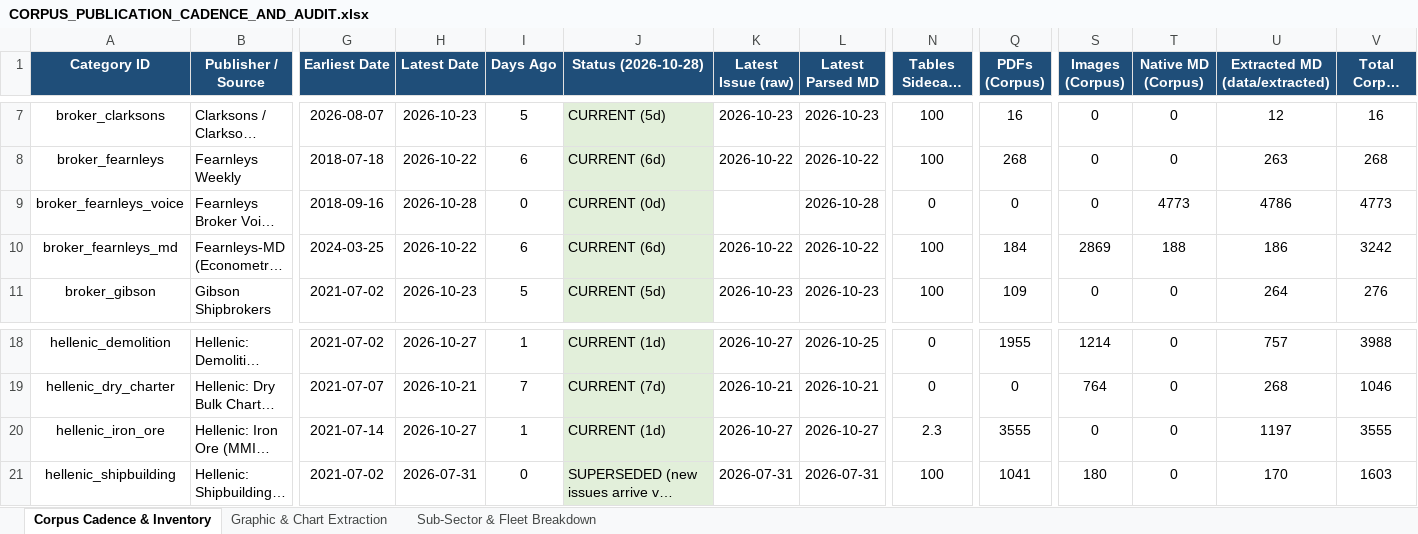
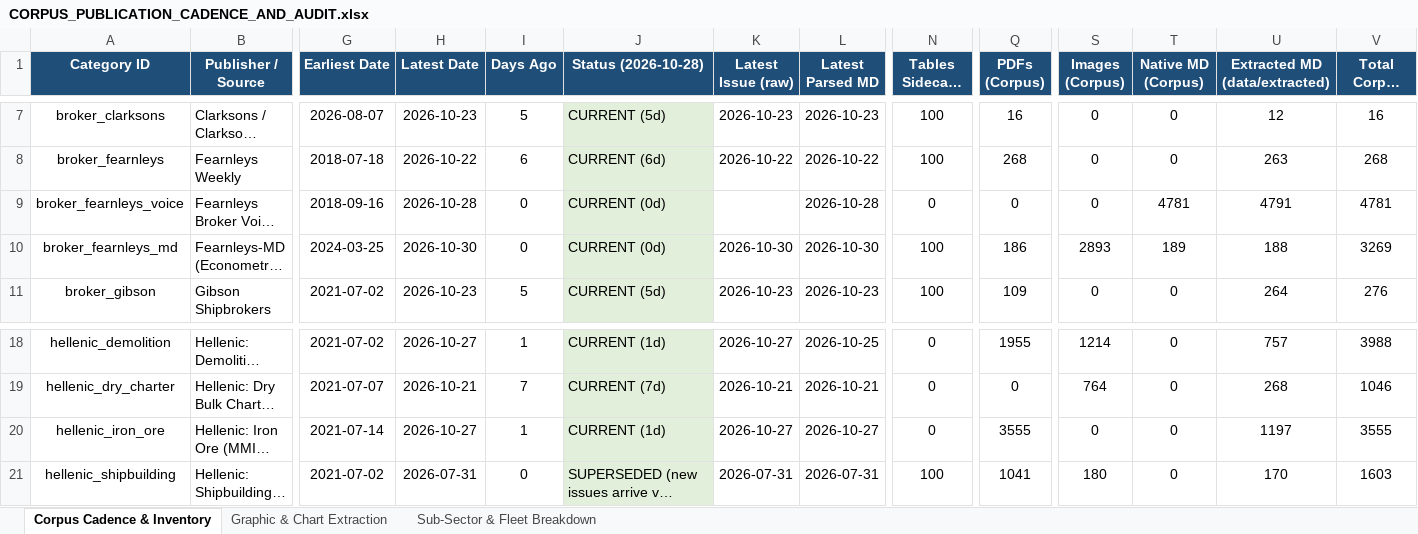
Before and after one commit to yieldchaser/Shipping, an Excel workbook: corpus/CORPUS_PUBLICATION_CADENCE_AND_AUDIT.xlsx, sheet Corpus Cadence & Inventory, drawn as a sheet; only a part is shown, gaps mark what is left out; long unchanged cells end in …; values as stored, in another font and other column widths than the file's, no borders; the diff names each change by its address in the sheet, - before the commit and + after, or states it on an @@ line.

```diff
--- a/corpus/CORPUS_PUBLICATION_CADENCE_AND_AUDIT.xlsx (sheet Corpus Cadence & Inventory)
+++ b/corpus/CORPUS_PUBLICATION_CADENCE_AND_AUDIT.xlsx (sheet Corpus Cadence & Inventory)
-T9 (Native MD (Corpus)): 4773
+T9 (Native MD (Corpus)): 4781
-U9 (Extracted MD (data/extracted)): 4786
+U9 (Extracted MD (data/extracted)): 4791
-V9 (Total Corpus Files): 4773
+V9 (Total Corpus Files): 4781
-H10 (Latest Date): 2026-10-22
+H10 (Latest Date): 2026-10-30
-I10 (Days Ago): 6
+I10 (Days Ago): 0
-J10 (Status (2026-10-28)): CURRENT (6d)
+J10 (Status (2026-10-28)): CURRENT (0d)
-K10 (Latest Issue (raw)): 2026-10-22
+K10 (Latest Issue (raw)): 2026-10-30
-L10 (Latest Parsed MD): 2026-10-22
+L10 (Latest Parsed MD): 2026-10-30
-Q10 (PDFs (Corpus)): 184
+Q10 (PDFs (Corpus)): 186
-S10 (Images (Corpus)): 2869
+S10 (Images (Corpus)): 2893
-T10 (Native MD (Corpus)): 188
+T10 (Native MD (Corpus)): 189
-U10 (Extracted MD (data/extracted)): 186
+U10 (Extracted MD (data/extracted)): 188
-V10 (Total Corpus Files): 3242
+V10 (Total Corpus Files): 3269
-N20 (Tables Sidecars %): 2.3
+N20 (Tables Sidecars %): 0
```
Also changed, not shown: data/extracted/series/corpus_publication_cadence_and_audit.xlsx, 45 other files.
